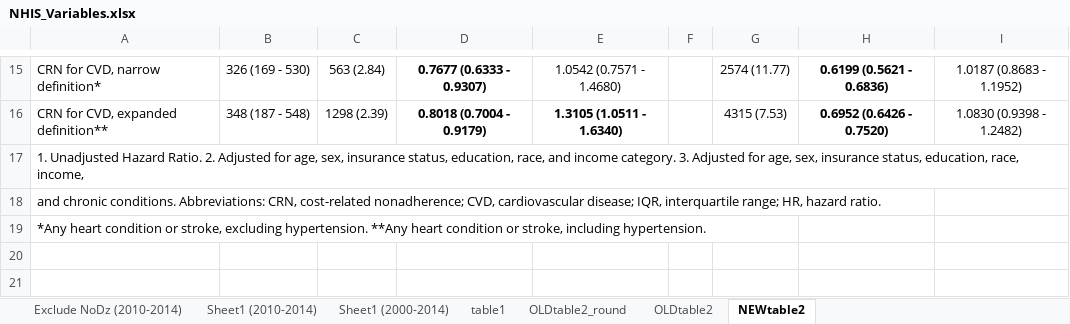
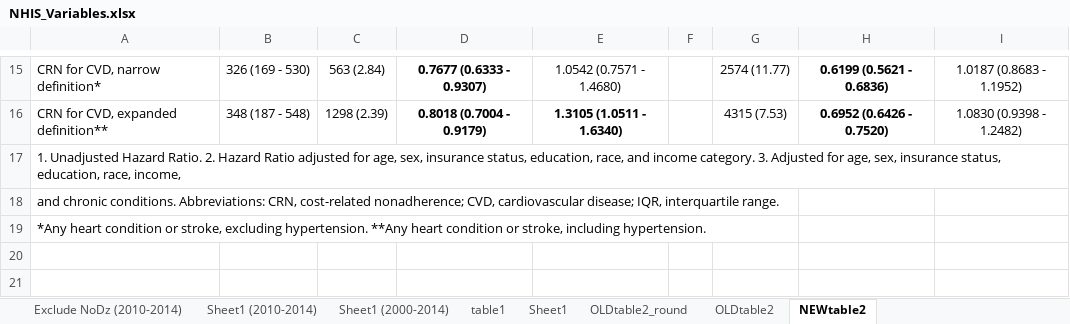
Before and after one commit to sarahVanAlsten/nhis2019, an Excel workbook: output/NHIS_Variables.xlsx, sheet NEWtable2, drawn as a sheet; only a part is shown, gaps mark what is left out; values as stored, in another font and other column widths than the file's, no borders; the diff names each change by its address in the sheet, - before the commit and + after, or states it on an @@ line.

```diff
--- a/output/NHIS_Variables.xlsx (sheet NEWtable2)
+++ b/output/NHIS_Variables.xlsx (sheet NEWtable2)
+sheet tab: Sheet1
-A17: …Ratio. 2. Adjusted for age,…
+A17: …Ratio. 2. Hazard Ratio adjusted for age,…
-A18: …IQR, interquartile range; HR, hazard ratio.
+A18: …IQR, interquartile range.
```
Also changed, not shown: 2 other files.
